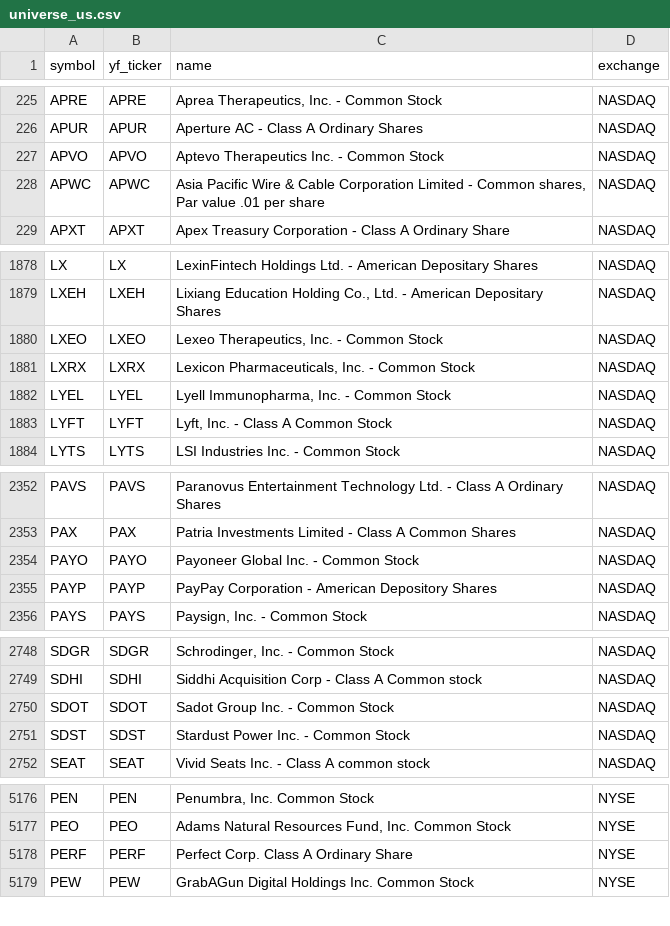
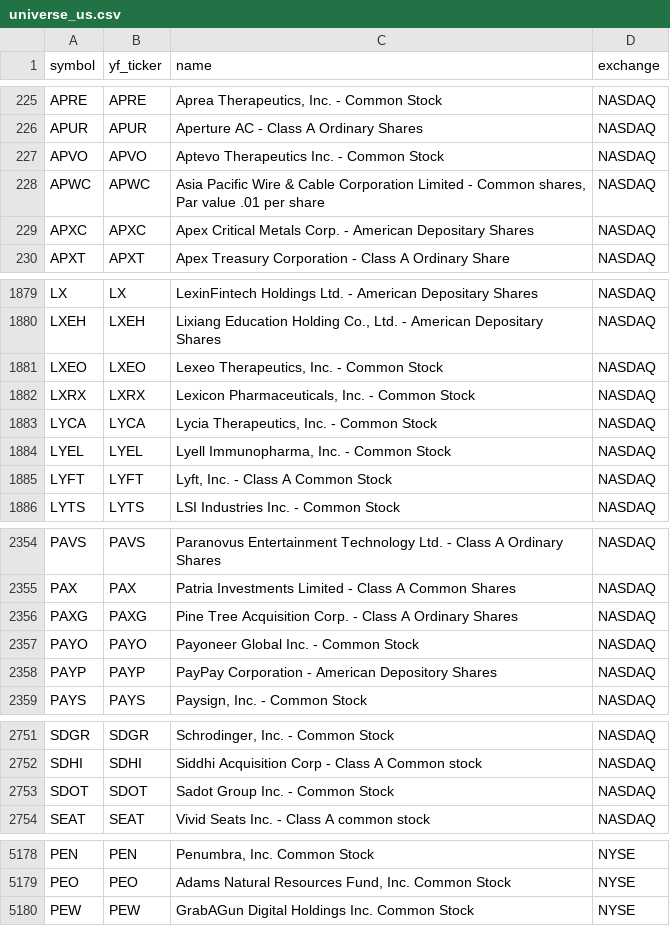
Before and after one commit to Aditya100704/nse-bse-momentum-scanner, a CSV file: data/universe_us.csv, drawn as a sheet; only a part is shown, gaps mark what is left out; removed rows and columns are numbered as before the commit, all else as after; the diff covers the shown part only; the diff names each change by its address in the sheet, - before the commit and + after, or states it on an @@ line.

```diff
--- a/data/universe_us.csv
+++ b/data/universe_us.csv
+row 229: APXC | APXC | Apex Critical Metals Corp. - American Depositary Shares | NASDAQ
+row 1883: LYCA | LYCA | Lycia Therapeutics, Inc. - Common Stock | NASDAQ
+row 2356: PAXG | PAXG | Pine Tree Acquisition Corp. - Class A Ordinary Shares | NASDAQ
-row 2751: SDST | SDST | Stardust Power Inc. - Common Stock | NASDAQ
-row 5178: PERF | PERF | Perfect Corp. Class A Ordinary Share | NYSE
```
Also changed, not shown: 2 edited cells elsewhere in this file, data/scanner_output.csv, data/scanner_output_us.csv, 7 other files.
